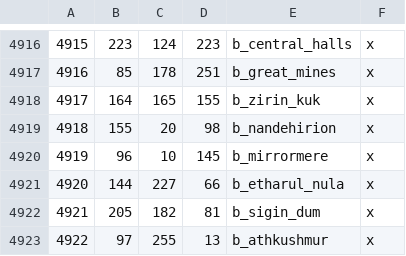
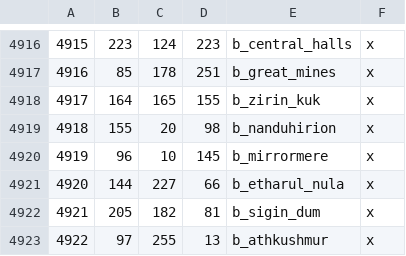
Before and after one commit to terrapass/RealmsInExile-CI-Prototype, a CSV file: LotRRealmsInExileDev/map_data/definition.csv, drawn as a sheet; only a part is shown, gaps mark what is left out.

Commit message:
Nanduhirion

```diff
--- a/LotRRealmsInExileDev/map_data/definition.csv
+++ b/LotRRealmsInExileDev/map_data/definition.csv
@@ -4918,3 +4918,3 @@
 4917;164;165;155;b_zirin_kuk;x
-4918;155;20;98;b_nandehirion;x
+4918;155;20;98;b_nanduhirion;x
 4919;96;10;145;b_mirrormere;x
```
Also changed, not shown: 5 other files.
